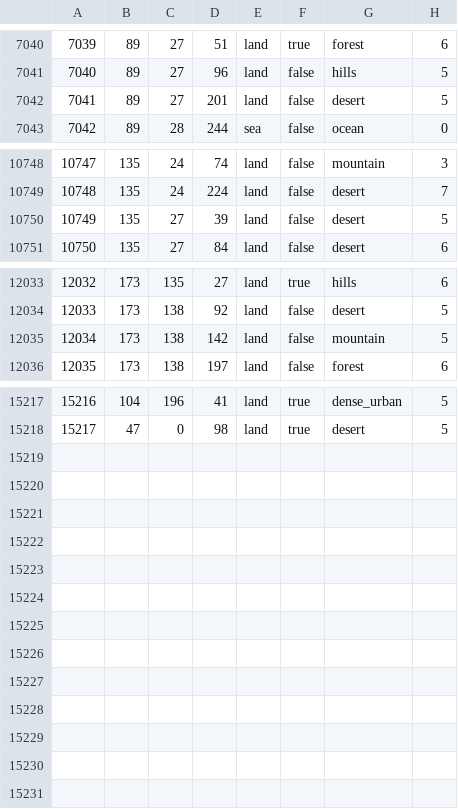
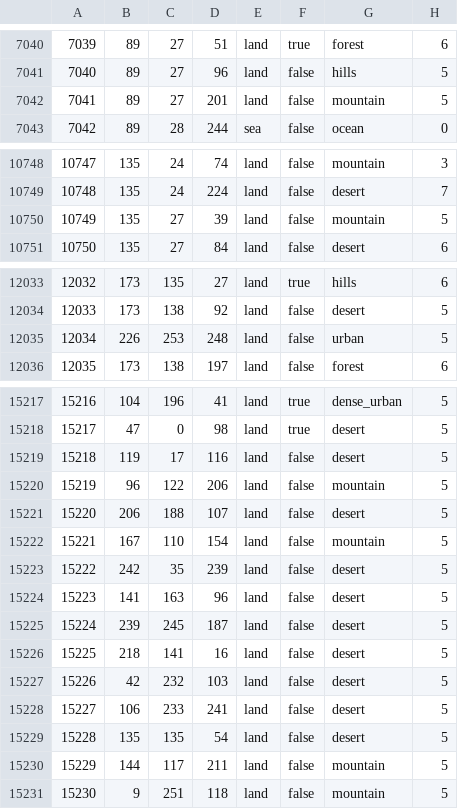
Before and after one commit to TheGamerCant/Modern-Day-Sandbox, a CSV file: map/definition.csv, drawn as a sheet; only a part is shown, gaps mark what is left out.

```diff
--- a/map/definition.csv
+++ b/map/definition.csv
@@ -7041,3 +7041,3 @@
 7040;89;27;96;land;false;hills;5
-7041;89;27;201;land;false;desert;5
+7041;89;27;201;land;false;mountain;5
 7042;89;28;244;sea;false;ocean;0
@@ -10749,3 +10749,3 @@
 10748;135;24;224;land;false;desert;7
-10749;135;27;39;land;false;desert;5
+10749;135;27;39;land;false;mountain;5
 10750;135;27;84;land;false;desert;6
@@ -12034,3 +12034,3 @@
 12033;173;138;92;land;false;desert;5
-12034;173;138;142;land;false;mountain;5
+12034;226;253;248;land;false;urban;5
 12035;173;138;197;land;false;forest;6
@@ -15218 +15218,14 @@
 15217;47;0;98;land;true;desert;5
+15218;119;17;116;land;false;desert;5
+15219;96;122;206;land;false;mountain;5
+15220;206;188;107;land;false;desert;5
+15221;167;110;154;land;false;mountain;5
+15222;242;35;239;land;false;desert;5
+15223;141;163;96;land;false;desert;5
+15224;239;245;187;land;false;desert;5
+15225;218;141;16;land;false;desert;5
+15226;42;232;103;land;false;desert;5
+15227;106;233;241;land;false;desert;5
+15228;135;135;54;land;false;desert;5
+15229;144;117;211;land;false;mountain;5
+15230;9;251;118;land;false;mountain;5
```
Also changed, not shown: map/adjacencies.csv, 23 other files.
